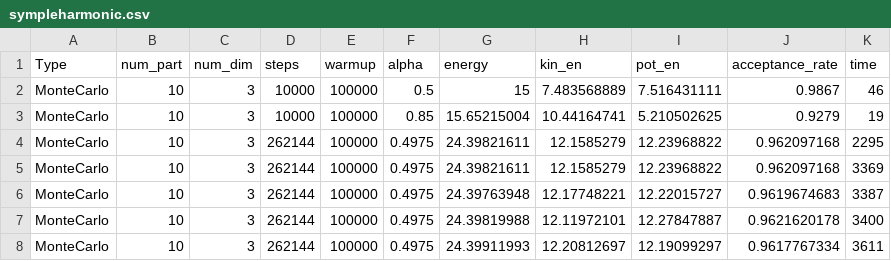
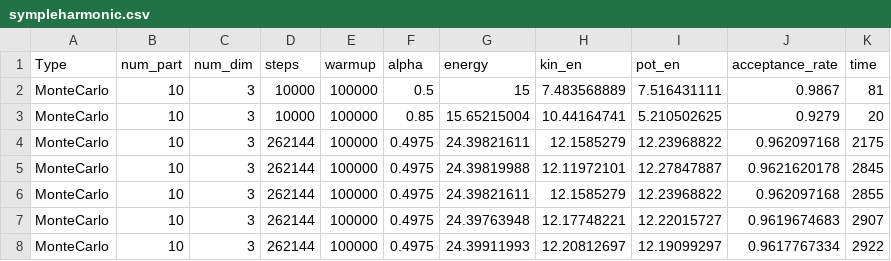
Before and after one commit to erikasan/comphys-2-project-1, a CSV file: example_runs/sympleharmonic.csv, drawn as a sheet.

Commit message:
updated example runs

```diff
--- a/example_runs/sympleharmonic.csv
+++ b/example_runs/sympleharmonic.csv
@@ -1,8 +1,8 @@
 Type,num_part,num_dim,steps,warmup,alpha,energy,kin_en,pot_en,acceptance_rate,time
-MonteCarlo,10,3,10000,100000,0.5,15,7.483568889,7.516431111,0.9867,46
-MonteCarlo,10,3,10000,100000,0.85,15.65215004,10.44164741,5.210502625,0.9279,19
-MonteCarlo,10,3,262144,100000,0.4975,24.39821611,12.1585279,12.23968822,0.962097168,2295
-MonteCarlo,10,3,262144,100000,0.4975,24.39821611,12.1585279,12.23968822,0.962097168,3369
-MonteCarlo,10,3,262144,100000,0.4975,24.39763948,12.17748221,12.22015727,0.9619674683,3387
-MonteCarlo,10,3,262144,100000,0.4975,24.39819988,12.11972101,12.27847887,0.9621620178,3400
-MonteCarlo,10,3,262144,100000,0.4975,24.39911993,12.20812697,12.19099297,0.9617767334,3611
+MonteCarlo,10,3,10000,100000,0.5,15,7.483568889,7.516431111,0.9867,81
+MonteCarlo,10,3,10000,100000,0.85,15.65215004,10.44164741,5.210502625,0.9279,20
+MonteCarlo,10,3,262144,100000,0.4975,24.39821611,12.1585279,12.23968822,0.962097168,2175
+MonteCarlo,10,3,262144,100000,0.4975,24.39819988,12.11972101,12.27847887,0.9621620178,2845
+MonteCarlo,10,3,262144,100000,0.4975,24.39821611,12.1585279,12.23968822,0.962097168,2855
+MonteCarlo,10,3,262144,100000,0.4975,24.39763948,12.17748221,12.22015727,0.9619674683,2907
+MonteCarlo,10,3,262144,100000,0.4975,24.39911993,12.20812697,12.19099297,0.9617767334,2922
```
Also changed, not shown: 1 other file.
